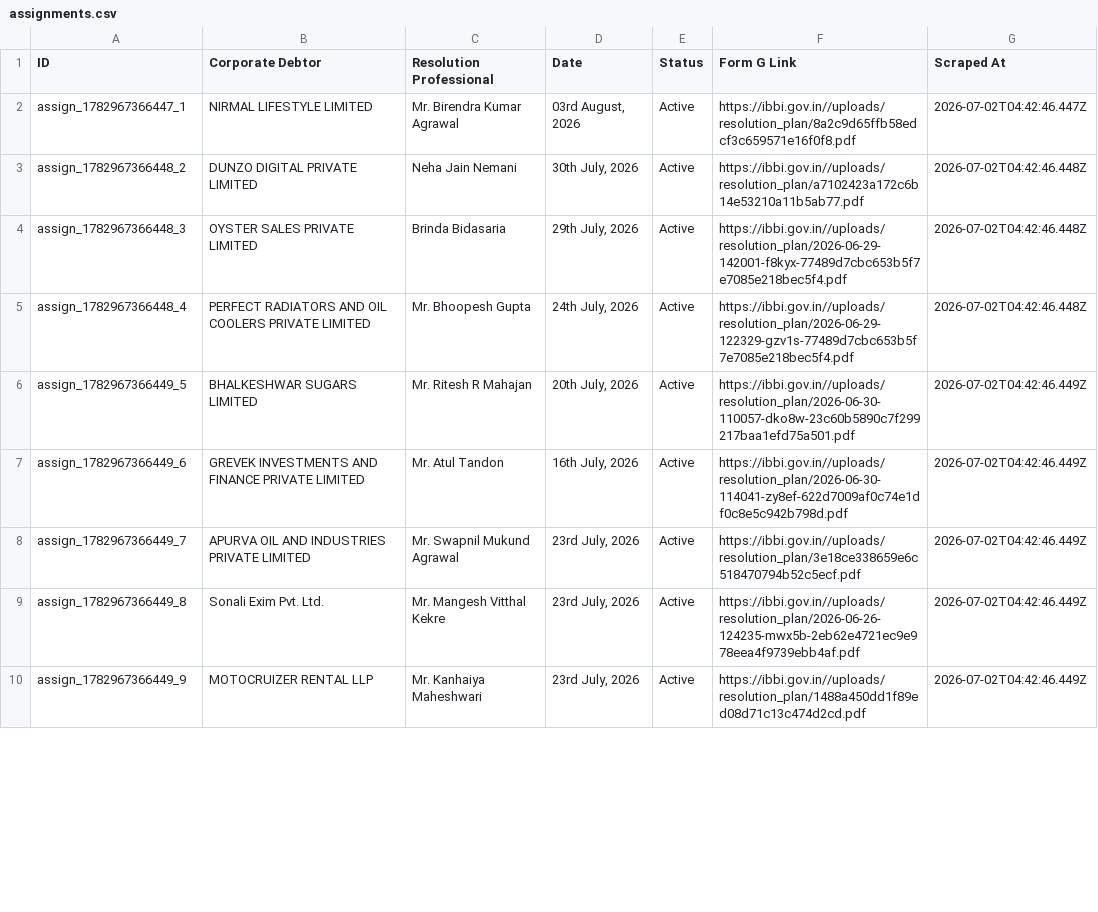
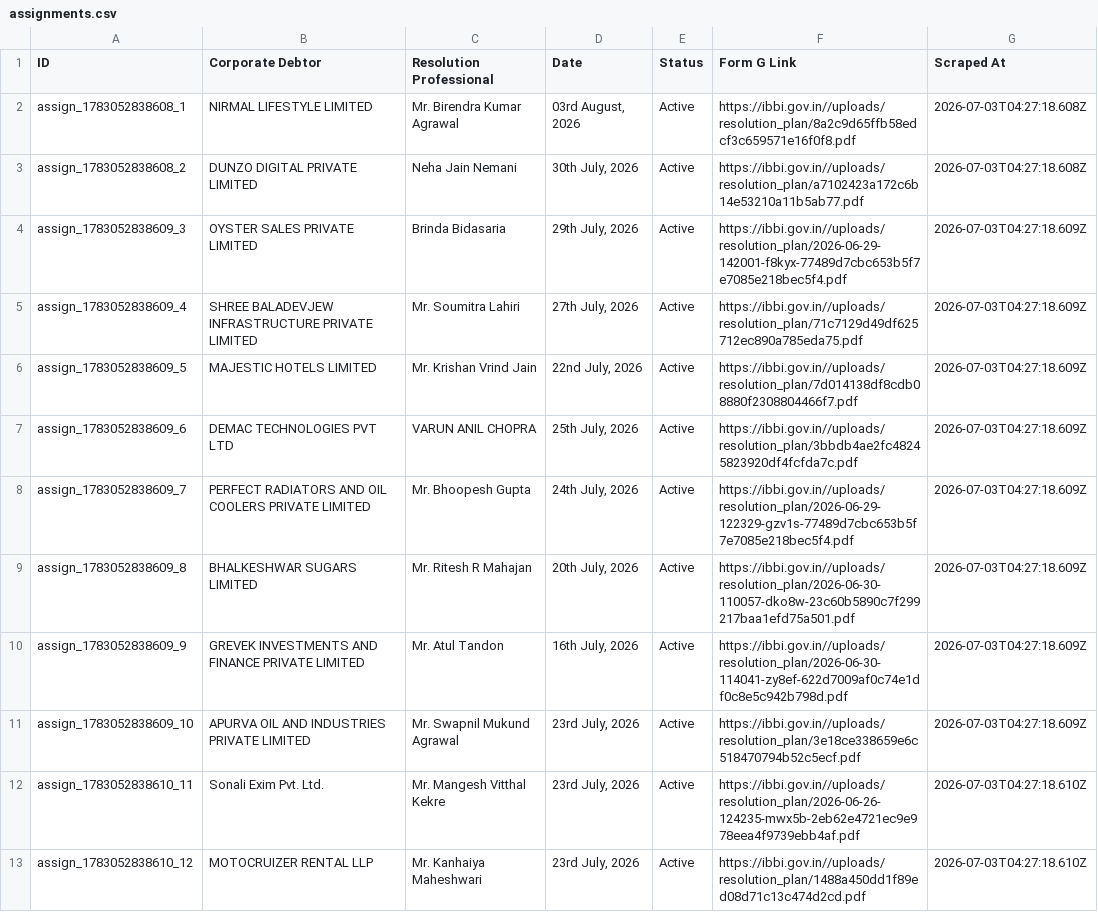
Before and after one commit to prometheus5863/form-g-aarsh, a CSV file: data/assignments.csv, drawn as a sheet; only a part is shown; the diff covers the shown part only.

```diff
--- a/data/assignments.csv
+++ b/data/assignments.csv
@@ -1,10 +1,13 @@
 ID,Corporate Debtor,Resolution Professional,Date,Status,Form G Link,Scraped At
-assign_1782967366447_1,NIRMAL LIFESTYLE LIMITED,Mr. Birendra Kumar Agrawal,"03rd August, 2026",Active,https://ibbi.gov.in//uploads/resolution_plan/8a2c9d65ffb58edcf3c659571e16f0f8.pdf,2026-07-02T04:42:46.447Z
-assign_1782967366448_2,DUNZO DIGITAL PRIVATE LIMITED,Neha Jain Nemani,"30th July, 2026",Active,https://ibbi.gov.in//uploads/resolution_plan/a7102423a172c6b14e53210a11b5ab77.pdf,2026-07-02T04:42:46.448Z
-assign_1782967366448_3,OYSTER SALES PRIVATE LIMITED,Brinda Bidasaria,"29th July, 2026",Active,https://ibbi.gov.in//uploads/resolution_plan/2026-06-29-142001-f8kyx-77489d7cbc653b5f7e7085e218bec5f4.pdf,2026-07-02T04:42:46.448Z
-assign_1782967366448_4,PERFECT RADIATORS AND OIL COOLERS PRIVATE LIMITED,Mr. Bhoopesh Gupta,"24th July, 2026",Active,https://ibbi.gov.in//uploads/resolution_plan/2026-06-29-122329-gzv1s-77489d7cbc653b5f7e7085e218bec5f4.pdf,2026-07-02T04:42:46.448Z
-assign_1782967366449_5,BHALKESHWAR SUGARS LIMITED,Mr. Ritesh R Mahajan,"20th July, 2026",Active,https://ibbi.gov.in//uploads/resolution_plan/2026-06-30-110057-dko8w-23c60b5890c7f299217baa1efd75a501.pdf,2026-07-02T04:42:46.449Z
-assign_1782967366449_6,GREVEK INVESTMENTS AND FINANCE PRIVATE LIMITED,Mr. Atul Tandon,"16th July, 2026",Active,https://ibbi.gov.in//uploads/resolution_plan/2026-06-30-114041-zy8ef-622d7009af0c74e1df0c8e5c942b798d.pdf,2026-07-02T04:42:46.449Z
-assign_1782967366449_7,APURVA OIL AND INDUSTRIES PRIVATE LIMITED,Mr. Swapnil Mukund Agrawal,"23rd July, 2026",Active,https://ibbi.gov.in//uploads/resolution_plan/3e18ce338659e6c518470794b52c5ecf.pdf,2026-07-02T04:42:46.449Z
-assign_1782967366449_8,Sonali Exim Pvt. Ltd.,Mr. Mangesh Vitthal Kekre,"23rd July, 2026",Active,https://ibbi.gov.in//uploads/resolution_plan/2026-06-26-124235-mwx5b-2eb62e4721ec9e978eea4f9739ebb4af.pdf,2026-07-02T04:42:46.449Z
-assign_1782967366449_9,MOTOCRUIZER RENTAL LLP,Mr. Kanhaiya Maheshwari,"23rd July, 2026",Active,https://ibbi.gov.in//uploads/resolution_plan/1488a450dd1f89ed08d71c13c474d2cd.pdf,2026-07-02T04:42:46.449Z
+assign_1783052838608_1,NIRMAL LIFESTYLE LIMITED,Mr. Birendra Kumar Agrawal,"03rd August, 2026",Active,https://ibbi.gov.in//uploads/resolution_plan/8a2c9d65ffb58edcf3c659571e16f0f8.pdf,2026-07-03T04:27:18.608Z
+assign_1783052838608_2,DUNZO DIGITAL PRIVATE LIMITED,Neha Jain Nemani,"30th July, 2026",Active,https://ibbi.gov.in//uploads/resolution_plan/a7102423a172c6b14e53210a11b5ab77.pdf,2026-07-03T04:27:18.608Z
+assign_1783052838609_3,OYSTER SALES PRIVATE LIMITED,Brinda Bidasaria,"29th July, 2026",Active,https://ibbi.gov.in//uploads/resolution_plan/2026-06-29-142001-f8kyx-77489d7cbc653b5f7e7085e218bec5f4.pdf,2026-07-03T04:27:18.609Z
+assign_1783052838609_4,SHREE BALADEVJEW INFRASTRUCTURE PRIVATE LIMITED,Mr. Soumitra Lahiri,"27th July, 2026",Active,https://ibbi.gov.in//uploads/resolution_plan/71c7129d49df625712ec890a785eda75.pdf,2026-07-03T04:27:18.609Z
+assign_1783052838609_5,MAJESTIC HOTELS LIMITED,Mr. Krishan Vrind Jain,"22nd July, 2026",Active,https://ibbi.gov.in//uploads/resolution_plan/7d014138df8cdb08880f2308804466f7.pdf,2026-07-03T04:27:18.609Z
+assign_1783052838609_6,DEMAC TECHNOLOGIES PVT LTD,VARUN ANIL CHOPRA,"25th July, 2026",Active,https://ibbi.gov.in//uploads/resolution_plan/3bbdb4ae2fc48245823920df4fcfda7c.pdf,2026-07-03T04:27:18.609Z
+assign_1783052838609_7,PERFECT RADIATORS AND OIL COOLERS PRIVATE LIMITED,Mr. Bhoopesh Gupta,"24th July, 2026",Active,https://ibbi.gov.in//uploads/resolution_plan/2026-06-29-122329-gzv1s-77489d7cbc653b5f7e7085e218bec5f4.pdf,2026-07-03T04:27:18.609Z
+assign_1783052838609_8,BHALKESHWAR SUGARS LIMITED,Mr. Ritesh R Mahajan,"20th July, 2026",Active,https://ibbi.gov.in//uploads/resolution_plan/2026-06-30-110057-dko8w-23c60b5890c7f299217baa1efd75a501.pdf,2026-07-03T04:27:18.609Z
+assign_1783052838609_9,GREVEK INVESTMENTS AND FINANCE PRIVATE LIMITED,Mr. Atul Tandon,"16th July, 2026",Active,https://ibbi.gov.in//uploads/resolution_plan/2026-06-30-114041-zy8ef-622d7009af0c74e1df0c8e5c942b798d.pdf,2026-07-03T04:27:18.609Z
+assign_1783052838609_10,APURVA OIL AND INDUSTRIES PRIVATE LIMITED,Mr. Swapnil Mukund Agrawal,"23rd July, 2026",Active,https://ibbi.gov.in//uploads/resolution_plan/3e18ce338659e6c518470794b52c5ecf.pdf,2026-07-03T04:27:18.609Z
+assign_1783052838610_11,Sonali Exim Pvt. Ltd.,Mr. Mangesh Vitthal Kekre,"23rd July, 2026",Active,https://ibbi.gov.in//uploads/resolution_plan/2026-06-26-124235-mwx5b-2eb62e4721ec9e978eea4f9739ebb4af.pdf,2026-07-03T04:27:18.610Z
+assign_1783052838610_12,MOTOCRUIZER RENTAL LLP,Mr. Kanhaiya Maheshwari,"23rd July, 2026",Active,https://ibbi.gov.in//uploads/resolution_plan/1488a450dd1f89ed08d71c13c474d2cd.pdf,2026-07-03T04:27:18.610Z
```
Also changed, not shown: 3 removed rows and 16 edited cells elsewhere in this file, data/announcements.csv, data/public_announcements.csv.
